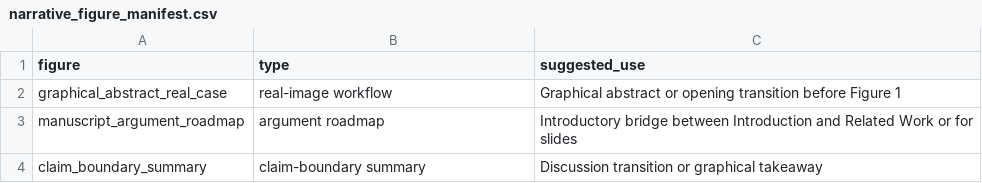
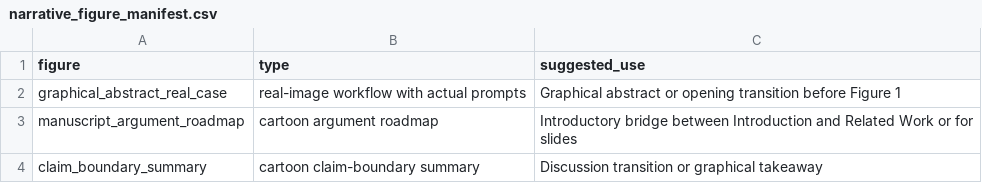
Before and after one commit to NorthDudu-Bird/multimodal_conflict_decision_boundary_hallucination, a CSV file: figures/conference_narrative/narrative_figure_manifest.csv, drawn as a sheet.

```diff
--- a/figures/conference_narrative/narrative_figure_manifest.csv
+++ b/figures/conference_narrative/narrative_figure_manifest.csv
@@ -1,4 +1,4 @@
 figure,type,suggested_use
-graphical_abstract_real_case,real-image workflow,Graphical abstract or opening transition before Figure 1
-manuscript_argument_roadmap,argument roadmap,Introductory bridge between Introduction and Related Work or for slides
-claim_boundary_summary,claim-boundary summary,Discussion transition or graphical takeaway
+graphical_abstract_real_case,real-image workflow with actual prompts,Graphical abstract or opening transition before Figure 1
+manuscript_argument_roadmap,cartoon argument roadmap,Introductory bridge between Introduction and Related Work or for slides
+claim_boundary_summary,cartoon claim-boundary summary,Discussion transition or graphical takeaway
```
Also changed, not shown: figures/conference_narrative/source_data/claim_boundary_summary_source.csv, figures/conference_narrative/source_data/graphical_abstract_example_case.csv, 15 other files.
